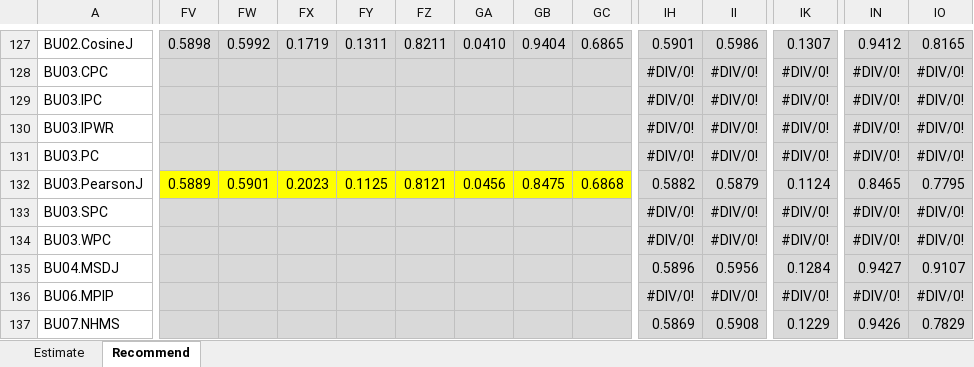
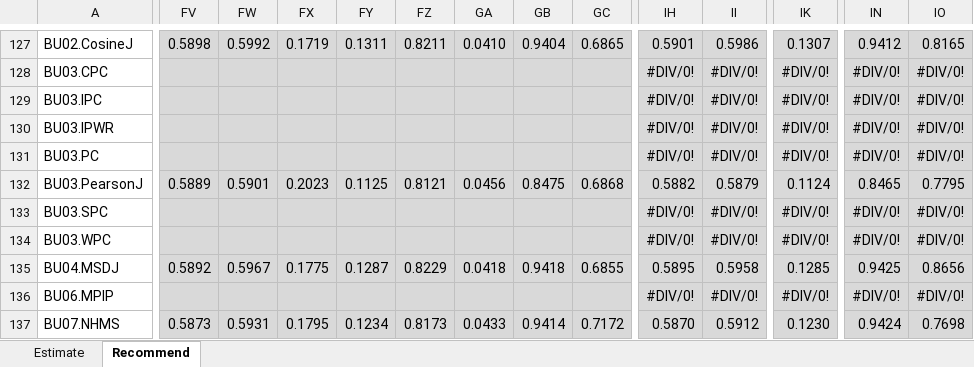
Before and after one commit to locnguyenacademic/sim, an Excel workbook: 4_testing/neighborcf/filmtrust/2022.05.19-big/TestAnalysisFilmTrust.xlsx, sheet Recommend, drawn as a sheet; only a part is shown, gaps mark what is left out; values as stored, in another font and other column widths than the file's, no borders; the diff covers the shown part only; the diff names each change by its address in the sheet, - before the commit and + after, or states it on an @@ line.

```diff
--- a/4_testing/neighborcf/filmtrust/2022.05.19-big/TestAnalysisFilmTrust.xlsx (sheet Recommend)
+++ b/4_testing/neighborcf/filmtrust/2022.05.19-big/TestAnalysisFilmTrust.xlsx (sheet Recommend)
-FV132:GC132 fill: #FFFF00
+FV132:GC132 fill: #D9D9D9
-FV135: (empty)
+FV135: 0.5892
-FW135: (empty)
+FW135: 0.5967
-FX135: (empty)
+FX135: 0.1775
-FY135: (empty)
+FY135: 0.1287
-FZ135: (empty)
+FZ135: 0.8229
-GA135: (empty)
+GA135: 0.0418
-GB135: (empty)
+GB135: 0.9418
-GC135: (empty)
+GC135: 0.6855
-IH135: 0.5896
+IH135: 0.5895
-II135: 0.5956
+II135: 0.5958
-IK135: 0.1284
+IK135: 0.1285
-IN135: 0.9427
+IN135: 0.9425
-IO135: 0.9107
+IO135: 0.8656
-FV137: (empty)
+FV137: 0.5873
-FW137: (empty)
+FW137: 0.5931
-FX137: (empty)
+FX137: 0.1795
-FY137: (empty)
+FY137: 0.1234
-FZ137: (empty)
+FZ137: 0.8173
-GA137: (empty)
+GA137: 0.0433
-GB137: (empty)
+GB137: 0.9414
-GC137: (empty)
+GC137: 0.7172
-IH137: 0.5869
+IH137: 0.5870
-II137: 0.5908
+II137: 0.5912
-IK137: 0.1229
+IK137: 0.1230
-IN137: 0.9426
+IN137: 0.9424
-IO137: 0.7829
+IO137: 0.7698
```
Also changed, not shown: 39 edited cells and cell formats elsewhere in this sheet, sheet Estimate, 4_testing/neighborcf/movielens/2022.05.19-big/TestAnalysisMovielens.xlsx, 1 other file.
